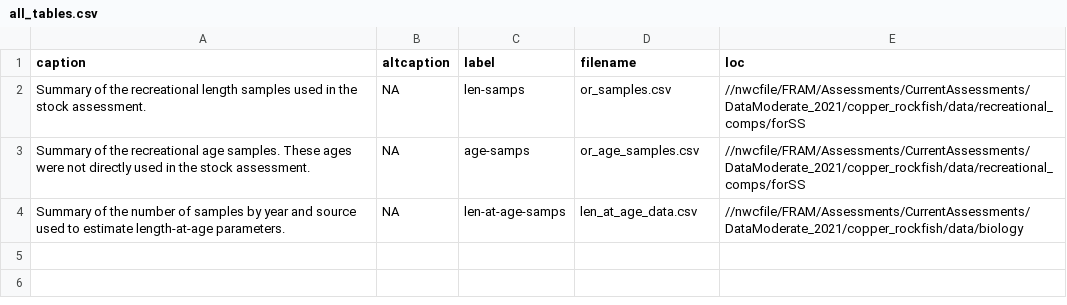
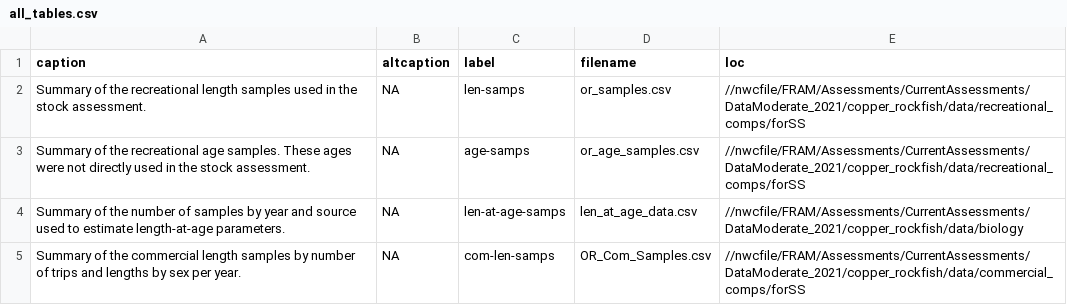
Before and after one commit to chantelwetzel-noaa/copper_rockfish_2021, a CSV file: write_up/or/tables/all_tables.csv, drawn as a sheet.

Commit message:
new tex tables for model 6.0

```diff
--- a/write_up/or/tables/all_tables.csv
+++ b/write_up/or/tables/all_tables.csv
@@ -4 +4,2 @@ Summary of the recreational age samples. These ages were not directly used in th
 Summary of the number of samples by year and source used to estimate length-at-age parameters.,NA,len-at-age-samps,len_at_age_data.csv,//nwcfile/FRAM/Assessments/CurrentAssessments/DataModerate_2021/copper_rockfish/data/biology
+Summary of the commercial length samples by number of trips and lengths by sex per year. ,NA,com-len-samps,OR_Com_Samples.csv,//nwcfile/FRAM/Assessments/CurrentAssessments/DataModerate_2021/copper_rockfish/data/commercial_comps/forSS
```
Also changed, not shown: 10 other files.
